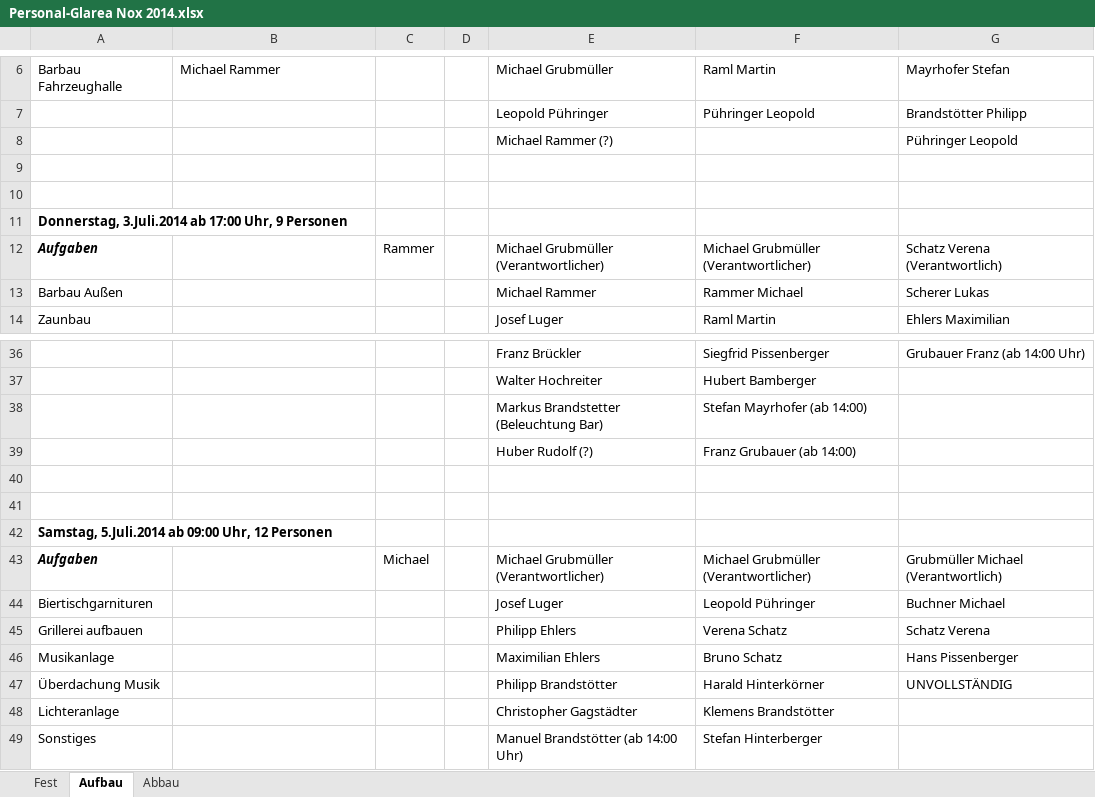
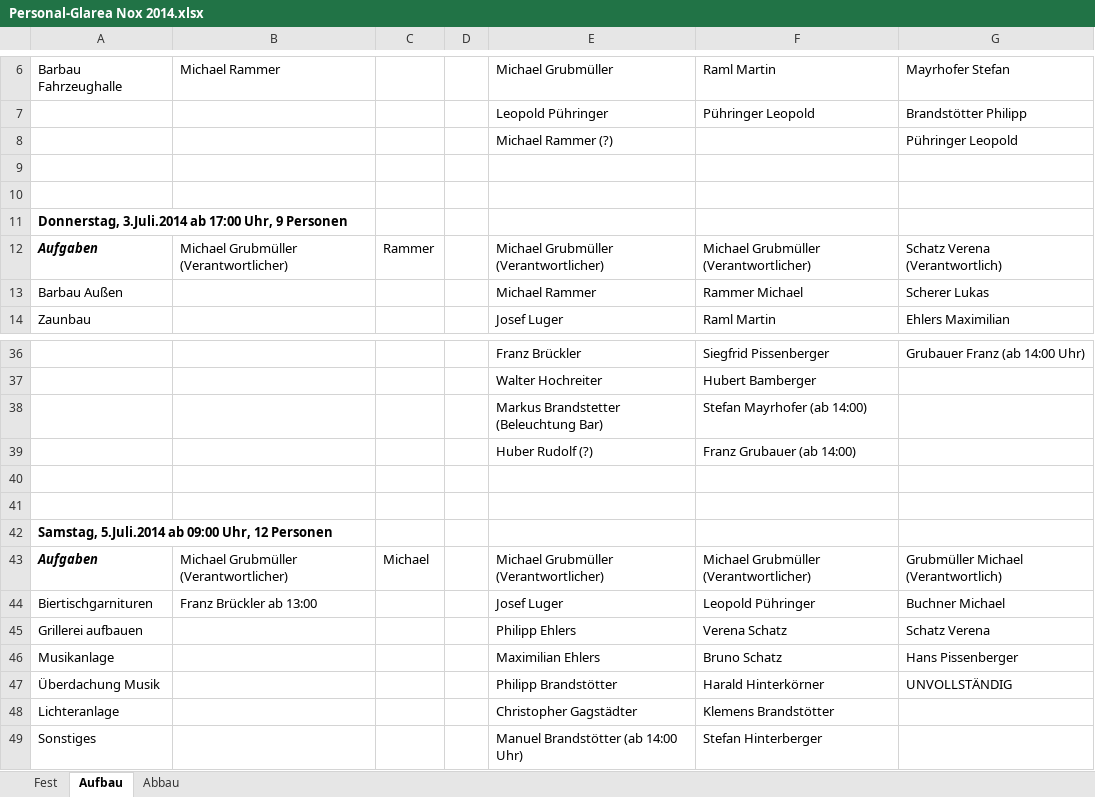
Before and after one commit to Balestrano/glarea-nox, an Excel workbook: 2014/Personal/Personal-Glarea Nox 2014.xlsx, sheet Aufbau, drawn as a sheet; only a part is shown, gaps mark what is left out; values as stored, in another font and other column widths than the file's, no borders; the diff names each change by its address in the sheet, - before the commit and + after, or states it on an @@ line.

```diff
--- a/2014/Personal/Personal-Glarea Nox 2014.xlsx (sheet Aufbau)
+++ b/2014/Personal/Personal-Glarea Nox 2014.xlsx (sheet Aufbau)
-B12: (empty)
+B12: Michael Grubmüller (Verantwortlicher)
-B43: (empty)
+B43: Michael Grubmüller (Verantwortlicher)
-B44: (empty)
+B44: Franz Brückler ab 13:00
```
Also changed, not shown: sheet Fest.
